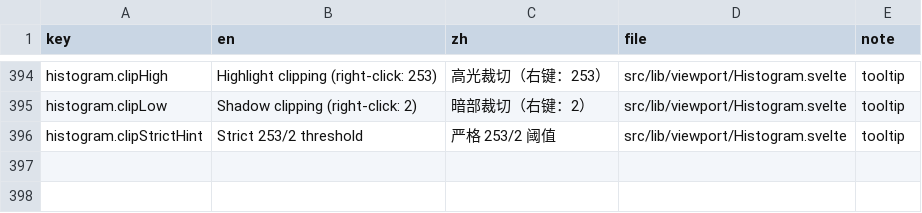
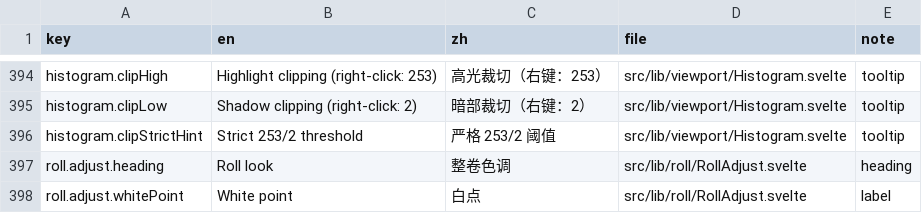
Before and after one commit to toonoumi/openenlarge, a CSV file: i18n-strings.csv, drawn as a sheet; only a part is shown, gaps mark what is left out.

```diff
--- a/i18n-strings.csv
+++ b/i18n-strings.csv
@@ -396 +396,3 @@ histogram.clipLow,"Shadow clipping (right-click: 2)","暗部裁切（右键：2
 histogram.clipStrictHint,"Strict 253/2 threshold","严格 253/2 阈值","src/lib/viewport/Histogram.svelte","tooltip"
+roll.adjust.heading,"Roll look","整卷色调","src/lib/roll/RollAdjust.svelte","heading"
+roll.adjust.whitePoint,"White point","白点","src/lib/roll/RollAdjust.svelte","label"
```
Also changed, not shown: 4 other files.
